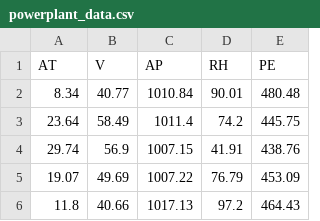
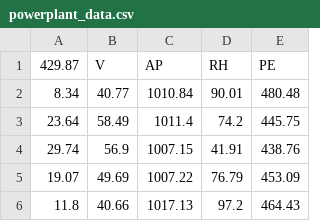
Before and after one commit to roshanawari/PowerForecaster-Power-Plant-Energy-Prediction, a CSV file: data/powerplant_data.csv, drawn as a sheet; only a part is shown.

```diff
--- a/data/powerplant_data.csv
+++ b/data/powerplant_data.csv
@@ -1,2 +1,2 @@
-AT,V,AP,RH,PE
+429.87,V,AP,RH,PE
 8.34,40.77,1010.84,90.01,480.48
```
Also changed, not shown: 3 other files.
